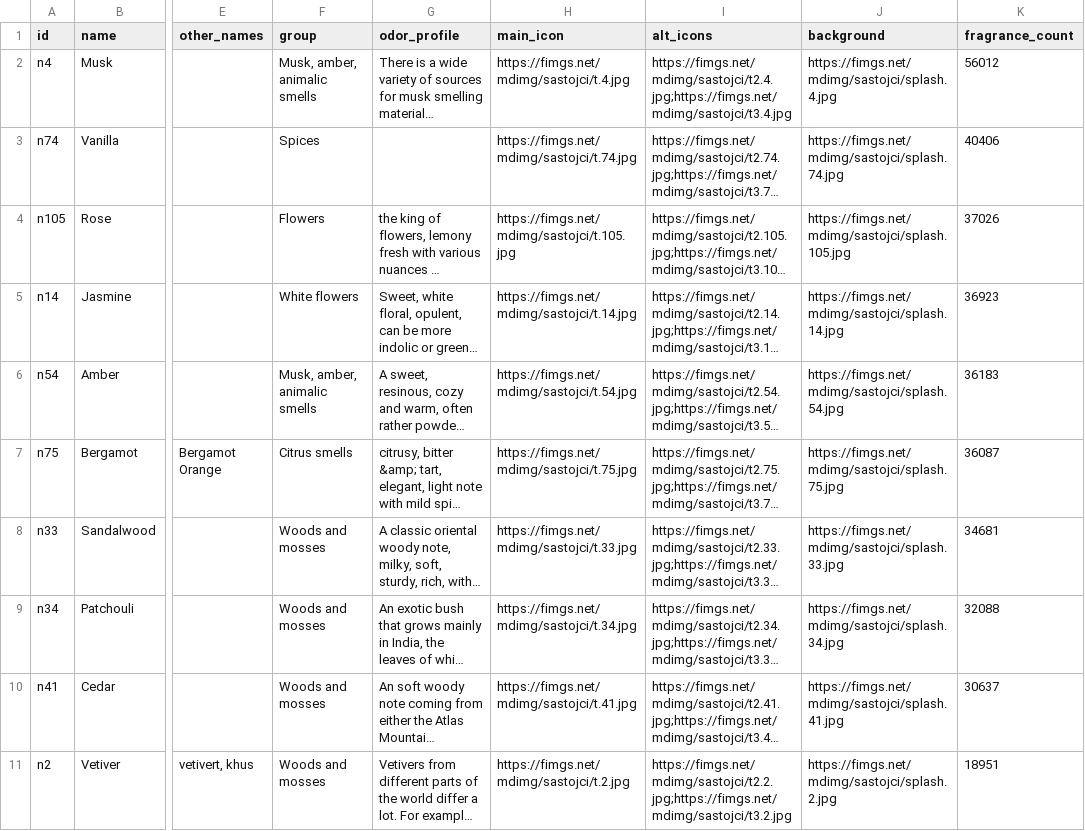
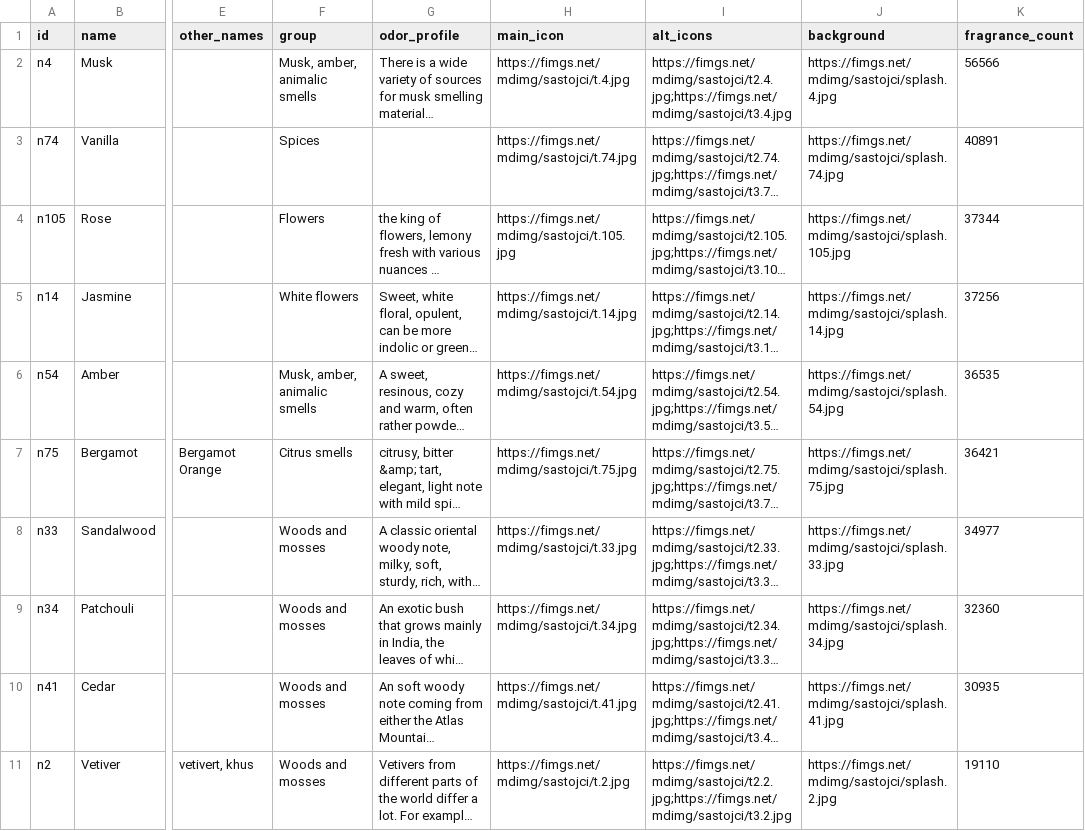
Before and after one commit to FragDB/fragrance-database, a CSV file: samples/notes.csv, drawn as a sheet; only a part is shown, gaps mark what is left out; long unchanged cells end in …; the diff names each change by its address in the sheet, - before the commit and + after, or states it on an @@ line.

Commit message:
Update to v4.7 — 126,858 fragrances, 7,573 brands, 2,893 perfumers, 2,494 notes

```diff
--- a/samples/notes.csv
+++ b/samples/notes.csv
-K2 (fragrance_count): 56012
+K2 (fragrance_count): 56566
-K3 (fragrance_count): 40406
+K3 (fragrance_count): 40891
-K4 (fragrance_count): 37026
+K4 (fragrance_count): 37344
-K5 (fragrance_count): 36923
+K5 (fragrance_count): 37256
-K6 (fragrance_count): 36183
+K6 (fragrance_count): 36535
-K7 (fragrance_count): 36087
+K7 (fragrance_count): 36421
-K8 (fragrance_count): 34681
+K8 (fragrance_count): 34977
-K9 (fragrance_count): 32088
+K9 (fragrance_count): 32360
-K10 (fragrance_count): 30637
+K10 (fragrance_count): 30935
-K11 (fragrance_count): 18951
+K11 (fragrance_count): 19110
```
Also changed, not shown: samples/accords.csv, samples/brands.csv, 6 other files.
